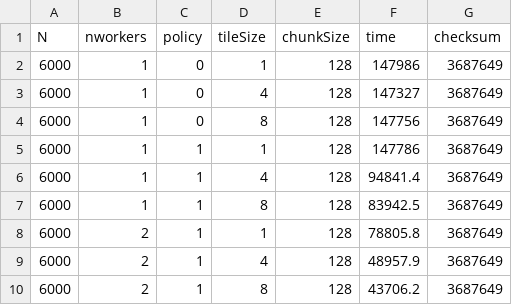
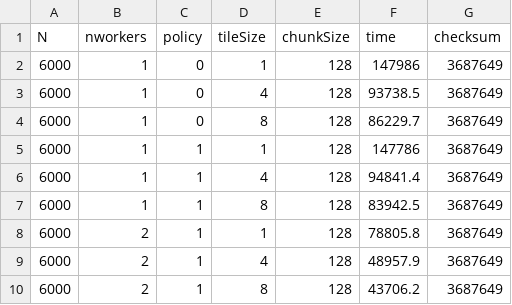
Before and after one commit to Servat0r/SPM-2024-Project, a CSV file: results/fastflow_spmcluster_2/output_results_ff_spmcluster_6000size.csv, drawn as a sheet; only a part is shown.

```diff
--- a/results/fastflow_spmcluster_2/output_results_ff_spmcluster_6000size.csv
+++ b/results/fastflow_spmcluster_2/output_results_ff_spmcluster_6000size.csv
@@ -2,4 +2,4 @@ N,nworkers,policy,tileSize,chunkSize,time,checksum
 6000,1,0,1,128,147986,3687649
-6000,1,0,4,128,147327,3687649
-6000,1,0,8,128,147756,3687649
+6000,1,0,4,128,93738.5,3687649
+6000,1,0,8,128,86229.7,3687649
 6000,1,1,1,128,147786,3687649
```
Also changed, not shown: output_results_ff_spmnuma_sequential.csv, results/fastflow_spmcluster_2/output_results_ff_spmcluster_1000size.csv, 35 other files.
